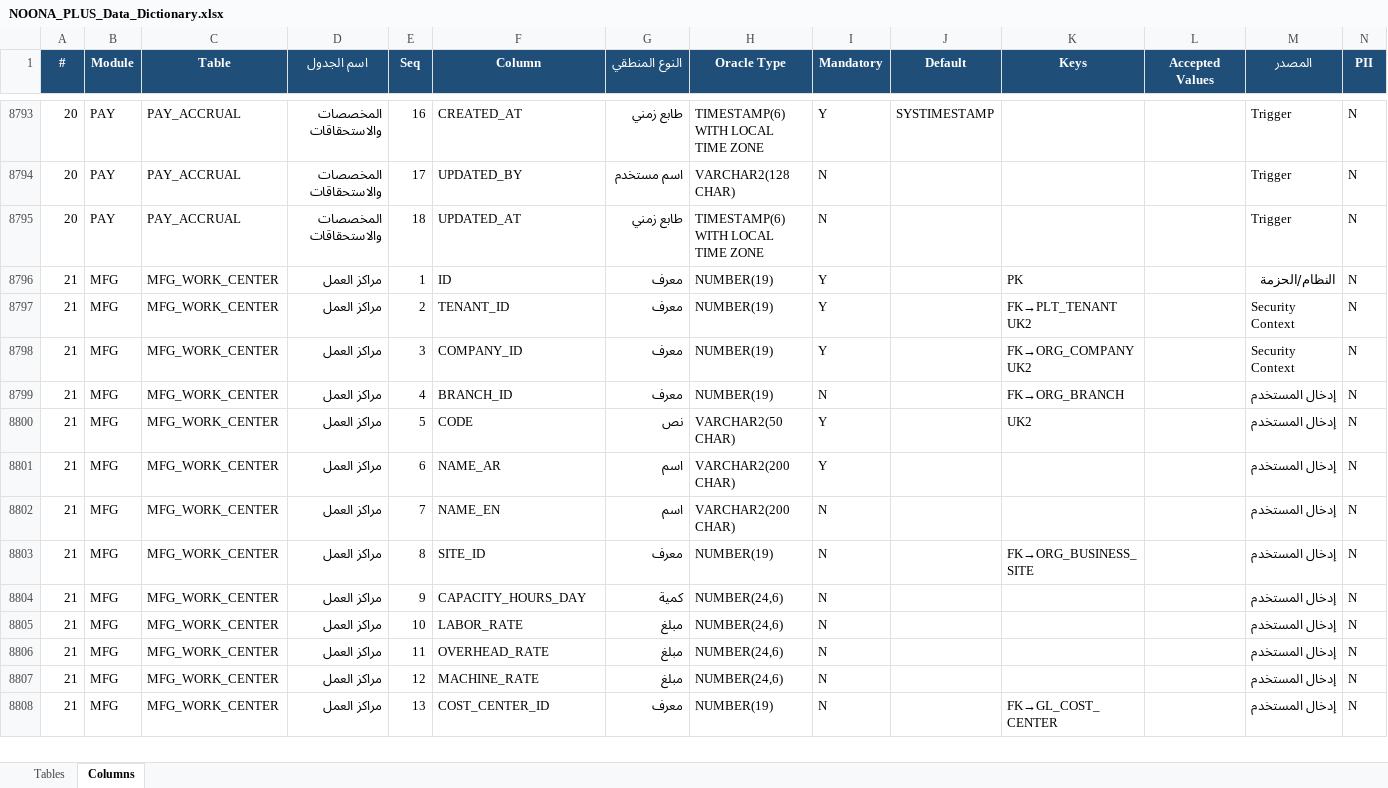
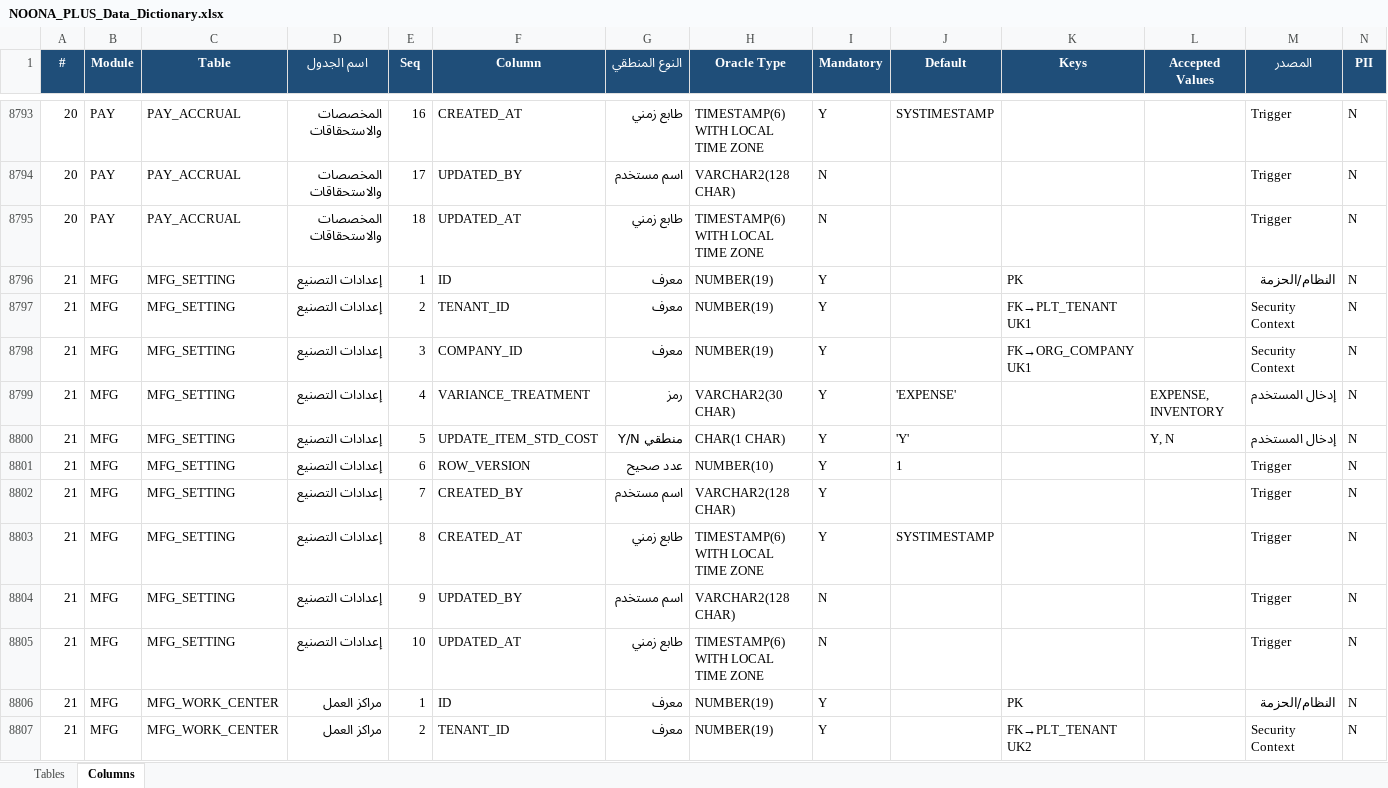
Before and after one commit to osamasayed578-design/noona-plus-26, an Excel workbook: docs/data-dictionary/NOONA_PLUS_Data_Dictionary.xlsx, sheet Columns, drawn as a sheet; only a part is shown, gaps mark what is left out; the shorter side is filled out with more unchanged rows; values as stored, in another font and other column widths than the file's, no borders; rows hold the shown columns only; the diff names each change by its address in the sheet, - before the commit and + after, or states it on an @@ line.

```diff
--- a/docs/data-dictionary/NOONA_PLUS_Data_Dictionary.xlsx (sheet Columns)
+++ b/docs/data-dictionary/NOONA_PLUS_Data_Dictionary.xlsx (sheet Columns)
+row 8796: 21 | MFG | MFG_SETTING | إعدادات التصنيع | 1 | ID | معرف | NUMBER(19) | Y |  | PK |  | النظام/الحزمة | N
+row 8797: 21 | MFG | MFG_SETTING | إعدادات التصنيع | 2 | TENANT_ID | معرف | NUMBER(19) | Y |  | FK→PLT_TENANT UK1 |  | Security Context | N
+row 8798: 21 | MFG | MFG_SETTING | إعدادات التصنيع | 3 | COMPANY_ID | معرف | NUMBER(19) | Y |  | FK→ORG_COMPANY UK1 |  | Security Context | N
+row 8799: 21 | MFG | MFG_SETTING | إعدادات التصنيع | 4 | VARIANCE_TREATMENT | رمز | VARCHAR2(30 CHAR) | Y | 'EXPENSE' |  | EXPENSE, INVENTORY | إدخال المستخدم | N
+row 8800: 21 | MFG | MFG_SETTING | إعدادات التصنيع | 5 | UPDATE_ITEM_STD_COST | منطقي Y/N | CHAR(1 CHAR) | Y | 'Y' |  | Y, N | إدخال المستخدم | N
+row 8801: 21 | MFG | MFG_SETTING | إعدادات التصنيع | 6 | ROW_VERSION | عدد صحيح | NUMBER(10) | Y | 1 |  |  | Trigger | N
+row 8802: 21 | MFG | MFG_SETTING | إعدادات التصنيع | 7 | CREATED_BY | اسم مستخدم | VARCHAR2(128 CHAR) | Y |  |  |  | Trigger | N
+row 8803: 21 | MFG | MFG_SETTING | إعدادات التصنيع | 8 | CREATED_AT | طابع زمني | TIMESTAMP(6) WITH LOCAL TIME ZONE | Y | SYSTIMESTAMP |  |  | Trigger | N
+row 8804: 21 | MFG | MFG_SETTING | إعدادات التصنيع | 9 | UPDATED_BY | اسم مستخدم | VARCHAR2(128 CHAR) | N |  |  |  | Trigger | N
+row 8805: 21 | MFG | MFG_SETTING | إعدادات التصنيع | 10 | UPDATED_AT | طابع زمني | TIMESTAMP(6) WITH LOCAL TIME ZONE | N |  |  |  | Trigger | N
```
Also changed, not shown: sheet Tables, 25 other files.
